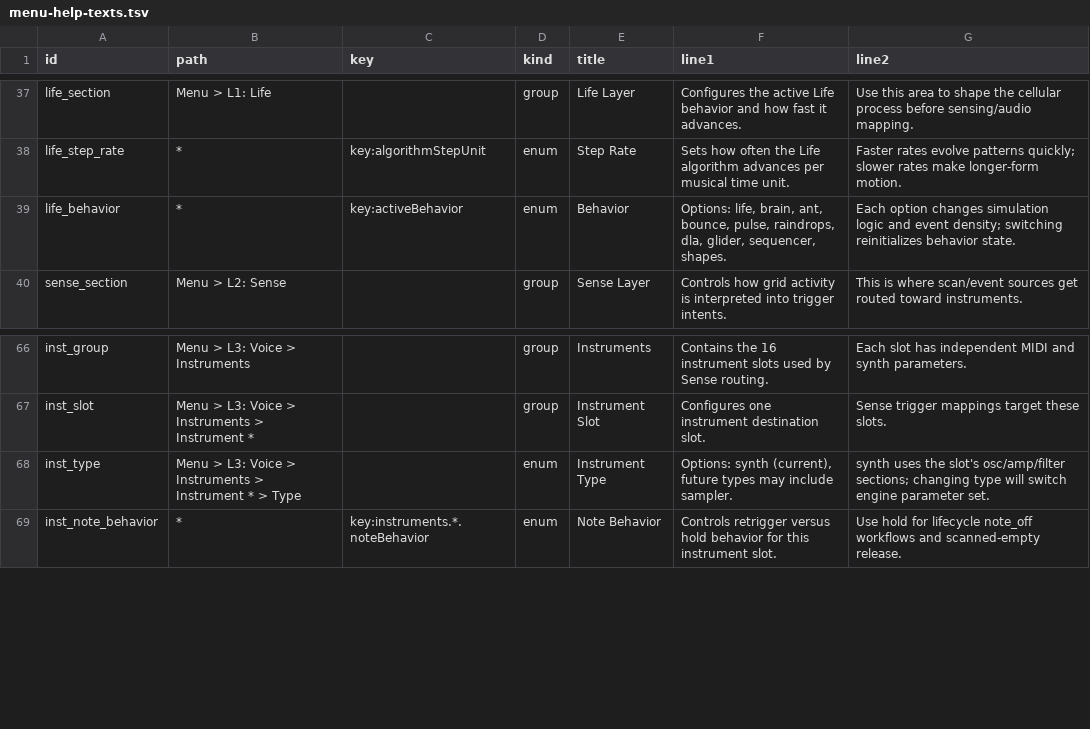
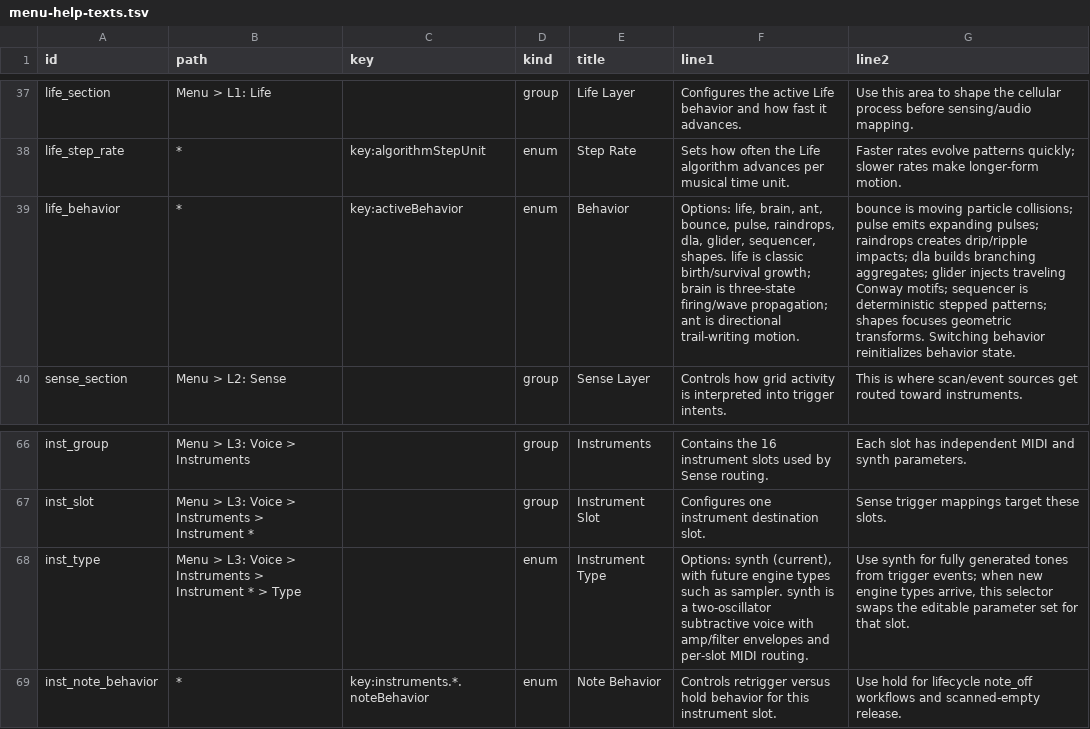
Before and after one commit to nexxyz/cellSymphony, a TSV file: docs/menu-help-texts.tsv, drawn as a sheet; only a part is shown, gaps mark what is left out.

Commit message:
Expand behavior and synth help descriptions

```diff
--- a/docs/menu-help-texts.tsv
+++ b/docs/menu-help-texts.tsv
@@ -38,3 +38,3 @@ life_section	Menu > L1: Life		group	Life Layer	Configures the active Life behavi
 life_step_rate	*	key:algorithmStepUnit	enum	Step Rate	Sets how often the Life algorithm advances per musical time unit.	Faster rates evolve patterns quickly; slower rates make longer-form motion.
-life_behavior	*	key:activeBehavior	enum	Behavior	Options: life, brain, ant, bounce, pulse, raindrops, dla, glider, sequencer, shapes.	Each option changes simulation logic and event density; switching reinitializes behavior state.
+life_behavior	*	key:activeBehavior	enum	Behavior	Options: life, brain, ant, bounce, pulse, raindrops, dla, glider, sequencer, shapes. life is classic birth/survival growth; brain is three-state firing/wave propagation; ant is directional trail-writing motion.	bounce is moving particle collisions; pulse emits expanding pulses; raindrops creates drip/ripple impacts; dla builds branching aggregates; glider injects traveling Conway motifs; sequencer is deterministic stepped patterns; shapes focuses geometric transforms. Switching behavior reinitializes behavior state.
 sense_section	Menu > L2: Sense		group	Sense Layer	Controls how grid activity is interpreted into trigger intents.	This is where scan/event sources get routed toward instruments.
@@ -67,3 +67,3 @@ inst_group	Menu > L3: Voice > Instruments		group	Instruments	Contains the 16 ins
 inst_slot	Menu > L3: Voice > Instruments > Instrument *		group	Instrument Slot	Configures one instrument destination slot.	Sense trigger mappings target these slots.
-inst_type	Menu > L3: Voice > Instruments > Instrument * > Type		enum	Instrument Type	Options: synth (current), future types may include sampler.	synth uses the slot's osc/amp/filter sections; changing type will switch engine parameter set.
+inst_type	Menu > L3: Voice > Instruments > Instrument * > Type		enum	Instrument Type	Options: synth (current), with future engine types such as sampler. synth is a two-oscillator subtractive voice with amp/filter envelopes and per-slot MIDI routing.	Use synth for fully generated tones from trigger events; when new engine types arrive, this selector swaps the editable parameter set for that slot.
 inst_note_behavior	*	key:instruments.*.noteBehavior	enum	Note Behavior	Controls retrigger versus hold behavior for this instrument slot.	Use hold for lifecycle note_off workflows and scanned-empty release.
```
Also changed, not shown: 1 other file.
